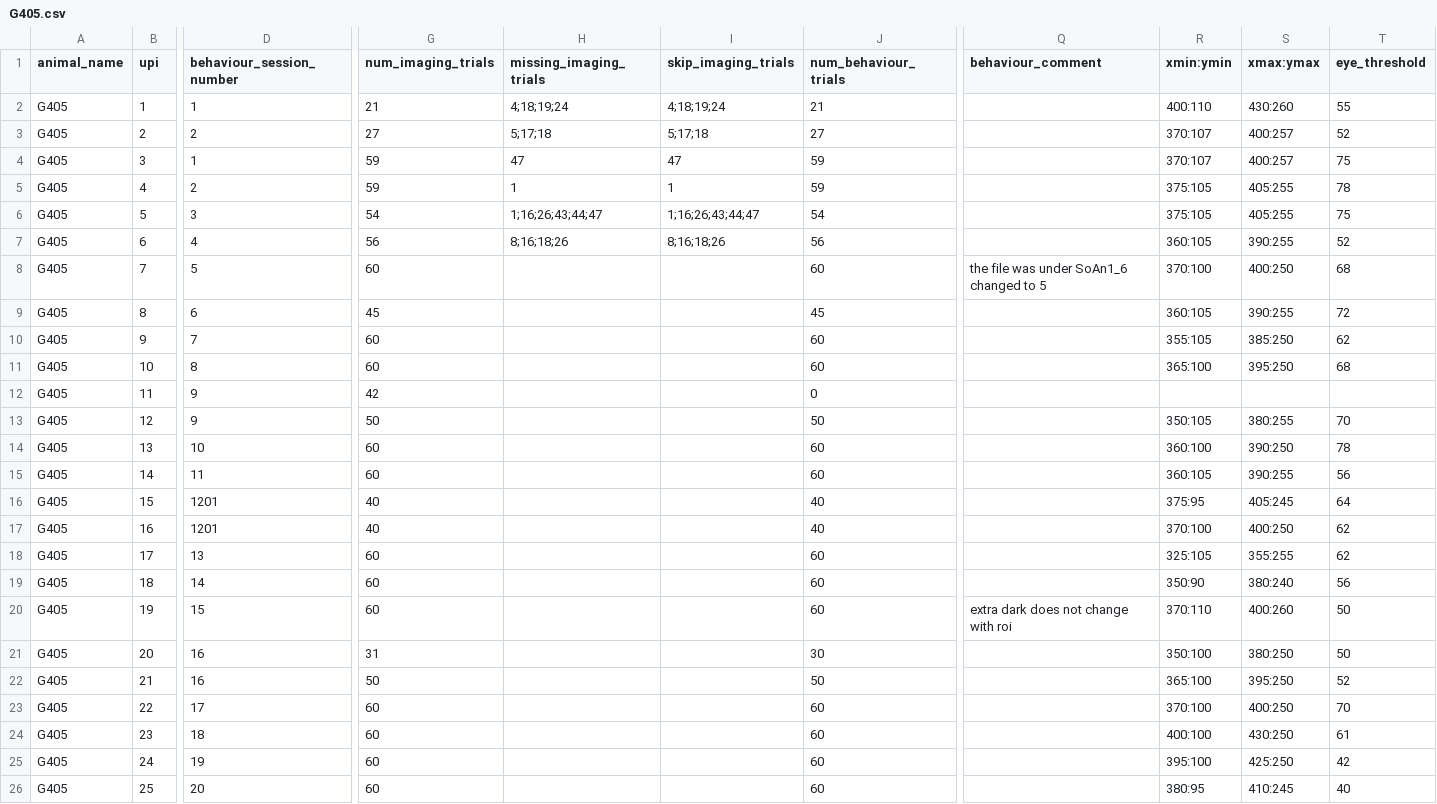
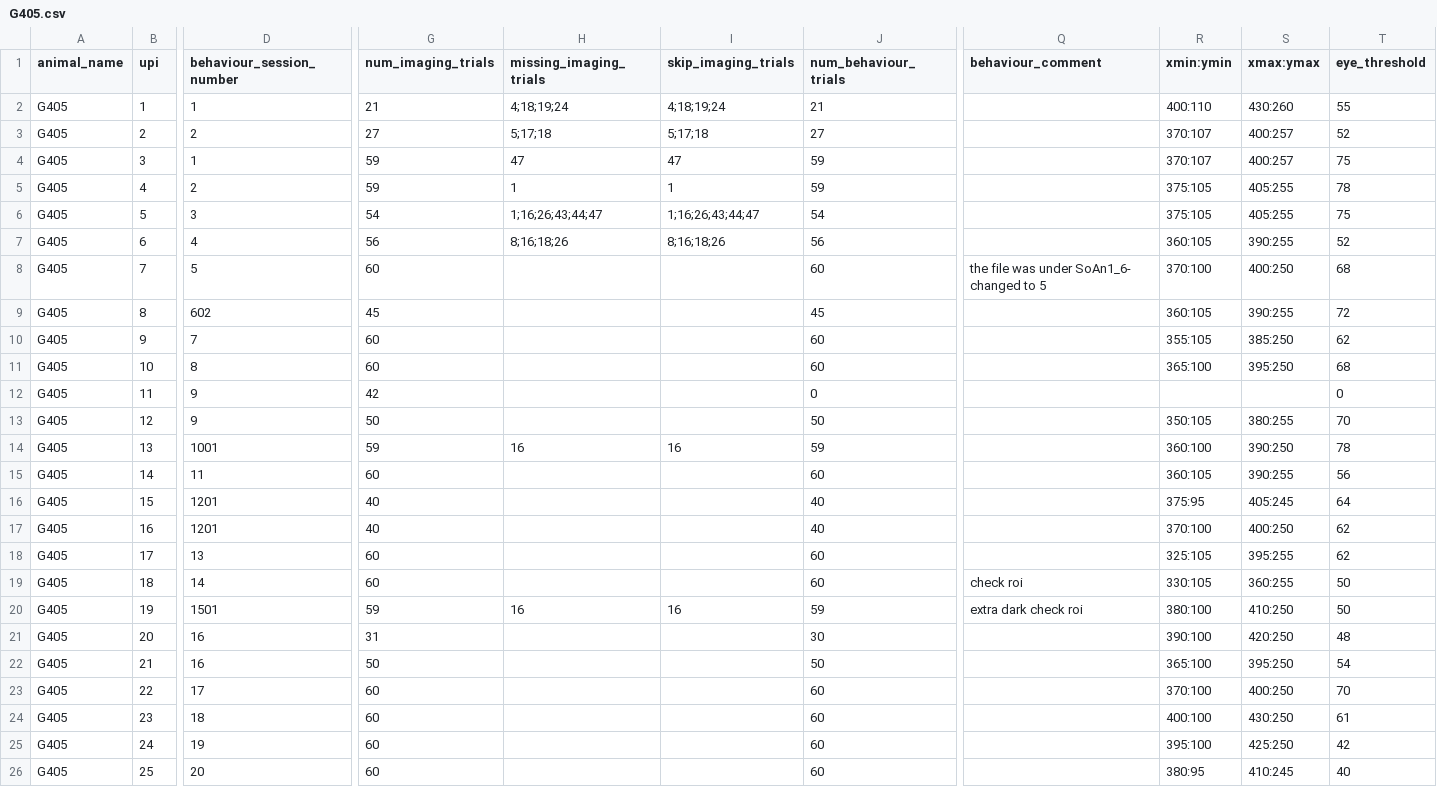
Before and after one commit to bhanu151/trace-eyeblink-analysis, a CSV file: csv/G405.csv, drawn as a sheet; only a part is shown, gaps mark what is left out; the diff covers the shown part only; the diff names each change by its address in the sheet, - before the commit and + after, or states it on an @@ line.

Commit message:
csv | Updated csv of G405

```diff
--- a/csv/G405.csv
+++ b/csv/G405.csv
-Q8 (behaviour_comment): the file was under SoAn1_6 changed to 5
+Q8 (behaviour_comment): the file was under SoAn1_6- changed to 5
-D9 (behaviour_session_number): 6
+D9 (behaviour_session_number): 602
-T12 (eye_threshold): (empty)
+T12 (eye_threshold): 0
-D14 (behaviour_session_number): 10
+D14 (behaviour_session_number): 1001
-G14 (num_imaging_trials): 60
+G14 (num_imaging_trials): 59
-H14 (missing_imaging_trials): (empty)
+H14 (missing_imaging_trials): 16
-I14 (skip_imaging_trials): (empty)
+I14 (skip_imaging_trials): 16
-J14 (num_behaviour_trials): 60
+J14 (num_behaviour_trials): 59
-S18 (xmax:ymax): 355:255
+S18 (xmax:ymax): 395:255
-Q19 (behaviour_comment): (empty)
+Q19 (behaviour_comment): check roi
-R19 (xmin:ymin): 350:90
+R19 (xmin:ymin): 330:105
-S19 (xmax:ymax): 380:240
+S19 (xmax:ymax): 360:255
-T19 (eye_threshold): 56
+T19 (eye_threshold): 50
-D20 (behaviour_session_number): 15
+D20 (behaviour_session_number): 1501
-G20 (num_imaging_trials): 60
+G20 (num_imaging_trials): 59
-H20 (missing_imaging_trials): (empty)
+H20 (missing_imaging_trials): 16
-I20 (skip_imaging_trials): (empty)
+I20 (skip_imaging_trials): 16
-J20 (num_behaviour_trials): 60
+J20 (num_behaviour_trials): 59
-Q20 (behaviour_comment): extra dark does not change with roi
+Q20 (behaviour_comment): extra dark check roi
-R20 (xmin:ymin): 370:110
+R20 (xmin:ymin): 380:100
-S20 (xmax:ymax): 400:260
+S20 (xmax:ymax): 410:250
-R21 (xmin:ymin): 350:100
+R21 (xmin:ymin): 390:100
-S21 (xmax:ymax): 380:250
+S21 (xmax:ymax): 420:250
-T21 (eye_threshold): 50
+T21 (eye_threshold): 48
-T22 (eye_threshold): 52
+T22 (eye_threshold): 54
```
Also changed, not shown: 24 edited cells elsewhere in this file.
